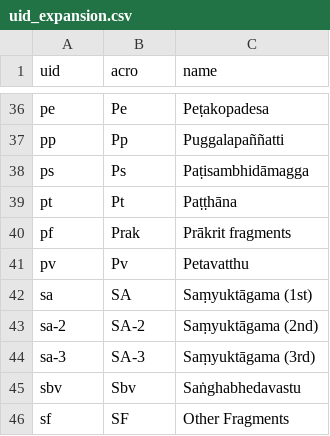
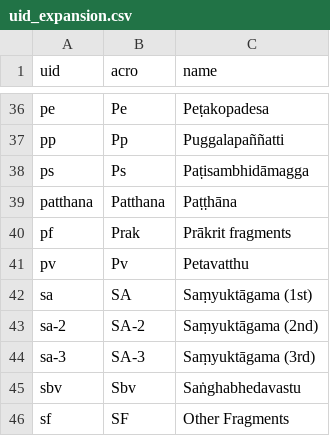
Before and after one commit to suttacentral/legacy-suttacentral-data, a CSV file: table/uid_expansion.csv, drawn as a sheet; only a part is shown, gaps mark what is left out.

Commit message:
changed pt  patthana to patthana

```diff
--- a/table/uid_expansion.csv
+++ b/table/uid_expansion.csv
@@ -38,3 +38,3 @@ pp,Pp,Puggalapaññatti
 ps,Ps,Paṭisambhidāmagga
-pt,Pt,Paṭṭhāna
+patthana,Patthana,Paṭṭhāna
 pf,Prak,Prākrit fragments
```
Also changed, not shown: table/division.csv, 1 other file.
